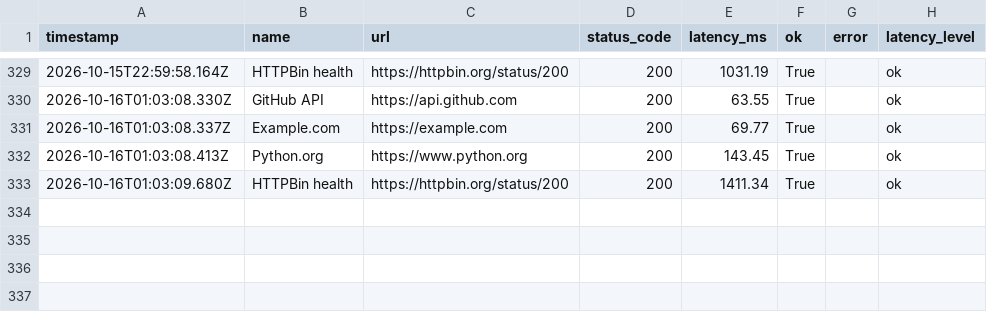
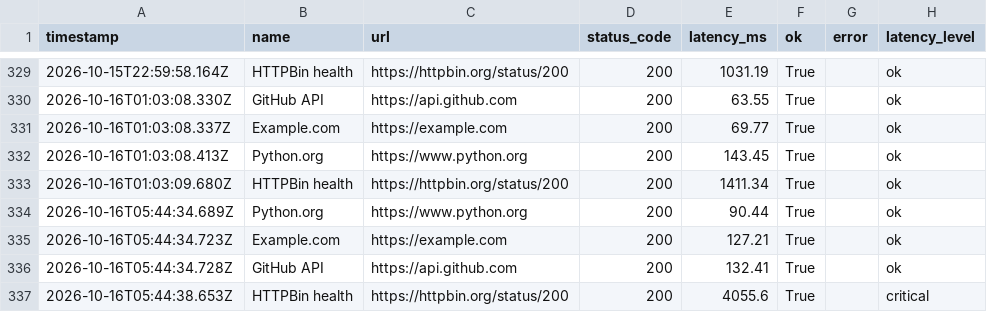
Before and after one commit to Nikhil0074-dev/Cloud-Monitoring, a CSV file: docs/uptime_log.csv, drawn as a sheet; only a part is shown, gaps mark what is left out.

```diff
--- a/docs/uptime_log.csv
+++ b/docs/uptime_log.csv
@@ -333 +333,5 @@ timestamp,name,url,status_code,latency_ms,ok,error,latency_level
 2026-10-16T01:03:09.680Z,HTTPBin health,https://httpbin.org/status/200,200,1411.34,True,,ok
+2026-10-16T05:44:34.689Z,Python.org,https://www.python.org,200,90.44,True,,ok
+2026-10-16T05:44:34.723Z,Example.com,https://example.com,200,127.21,True,,ok
+2026-10-16T05:44:34.728Z,GitHub API,https://api.github.com,200,132.41,True,,ok
+2026-10-16T05:44:38.653Z,HTTPBin health,https://httpbin.org/status/200,200,4055.6,True,,critical
```
Also changed, not shown: 4 other files.
